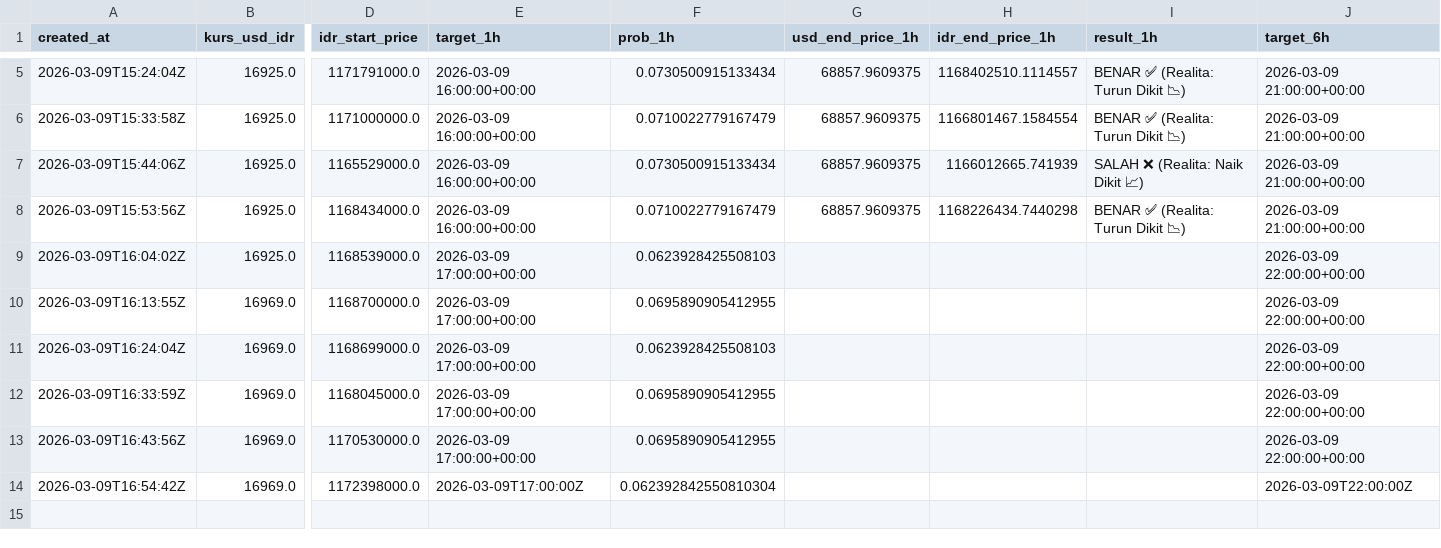
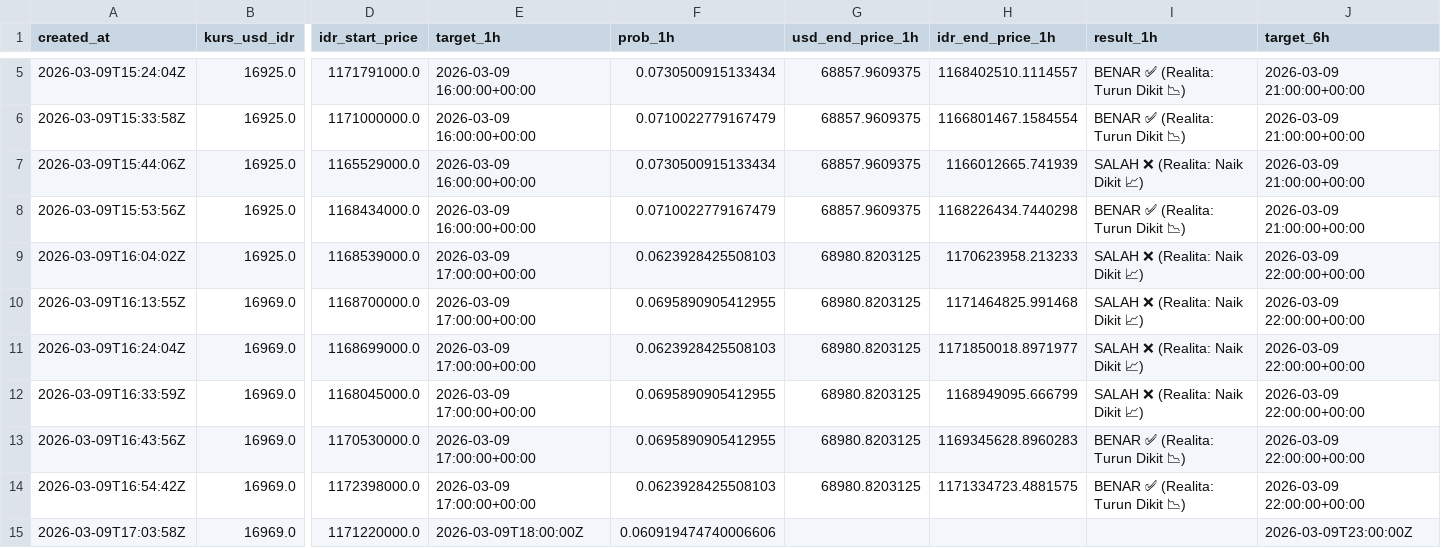
Before and after one commit to bryanagus/btc-bot, a CSV file: ai_history_log.csv, drawn as a sheet; only a part is shown, gaps mark what is left out; rows hold the shown columns only; the diff names each change by its address in the sheet, - before the commit and + after, or states it on an @@ line.

```diff
--- a/ai_history_log.csv
+++ b/ai_history_log.csv
-G9:G14 (usd_end_price_1h): (empty)
+G9:G14 (usd_end_price_1h): 68980.8203125
-H9 (idr_end_price_1h): (empty)
+H9 (idr_end_price_1h): 1170623958.213233
-I9:I12 (result_1h): (empty)
+I9:I12 (result_1h): SALAH ❌ (Realita: Naik Dikit 📈)
-H10 (idr_end_price_1h): (empty)
+H10 (idr_end_price_1h): 1171464825.991468
-H11 (idr_end_price_1h): (empty)
+H11 (idr_end_price_1h): 1171850018.8971977
-H12 (idr_end_price_1h): (empty)
+H12 (idr_end_price_1h): 1168949095.666799
-H13 (idr_end_price_1h): (empty)
+H13 (idr_end_price_1h): 1169345628.8960283
-I13:I14 (result_1h): (empty)
+I13:I14 (result_1h): BENAR ✅ (Realita: Turun Dikit 📉)
-E14 (target_1h): 2026-03-09T17:00:00Z
+E14 (target_1h): 2026-03-09 17:00:00+00:00
-F14 (prob_1h): 0.062392842550810304
+F14 (prob_1h): 0.0623928425508103
-H14 (idr_end_price_1h): (empty)
+H14 (idr_end_price_1h): 1171334723.4881575
-J14 (target_6h): 2026-03-09T22:00:00Z
+J14 (target_6h): 2026-03-09 22:00:00+00:00
+row 15: 2026-03-09T17:03:58Z | 16969.0 | 1171220000.0 | 2026-03-09T18:00:00Z | 0.060919474740006606 |  |  |  | 2026-03-09T23:00:00Z
```
Also changed, not shown: 2 other files.
